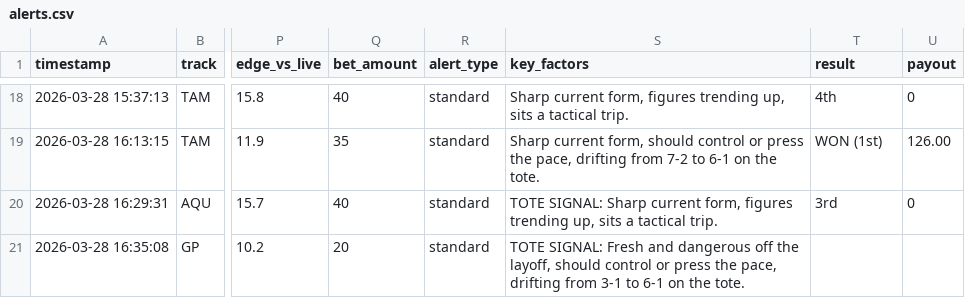
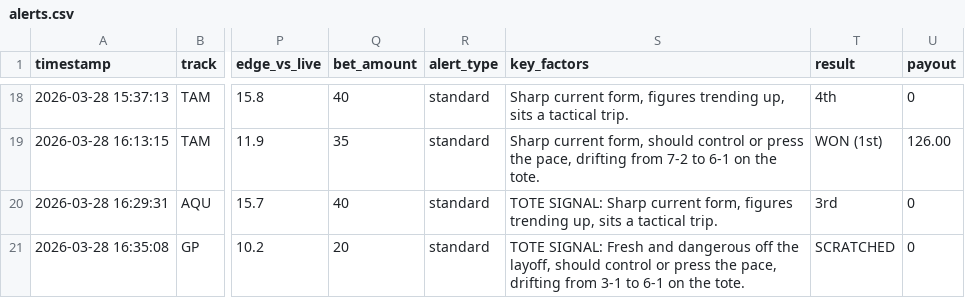
Before and after one commit to levoniuslevon/horse-edge-tips, a CSV file: alerts.csv, drawn as a sheet; only a part is shown, gaps mark what is left out; the diff names each change by its address in the sheet, - before the commit and + after, or states it on an @@ line.

Commit message:
TIP: RESULTS — System Race 0

```diff
--- a/alerts.csv
+++ b/alerts.csv
-T21 (result): (empty)
+T21 (result): SCRATCHED
-U21 (payout): (empty)
+U21 (payout): 0
```
